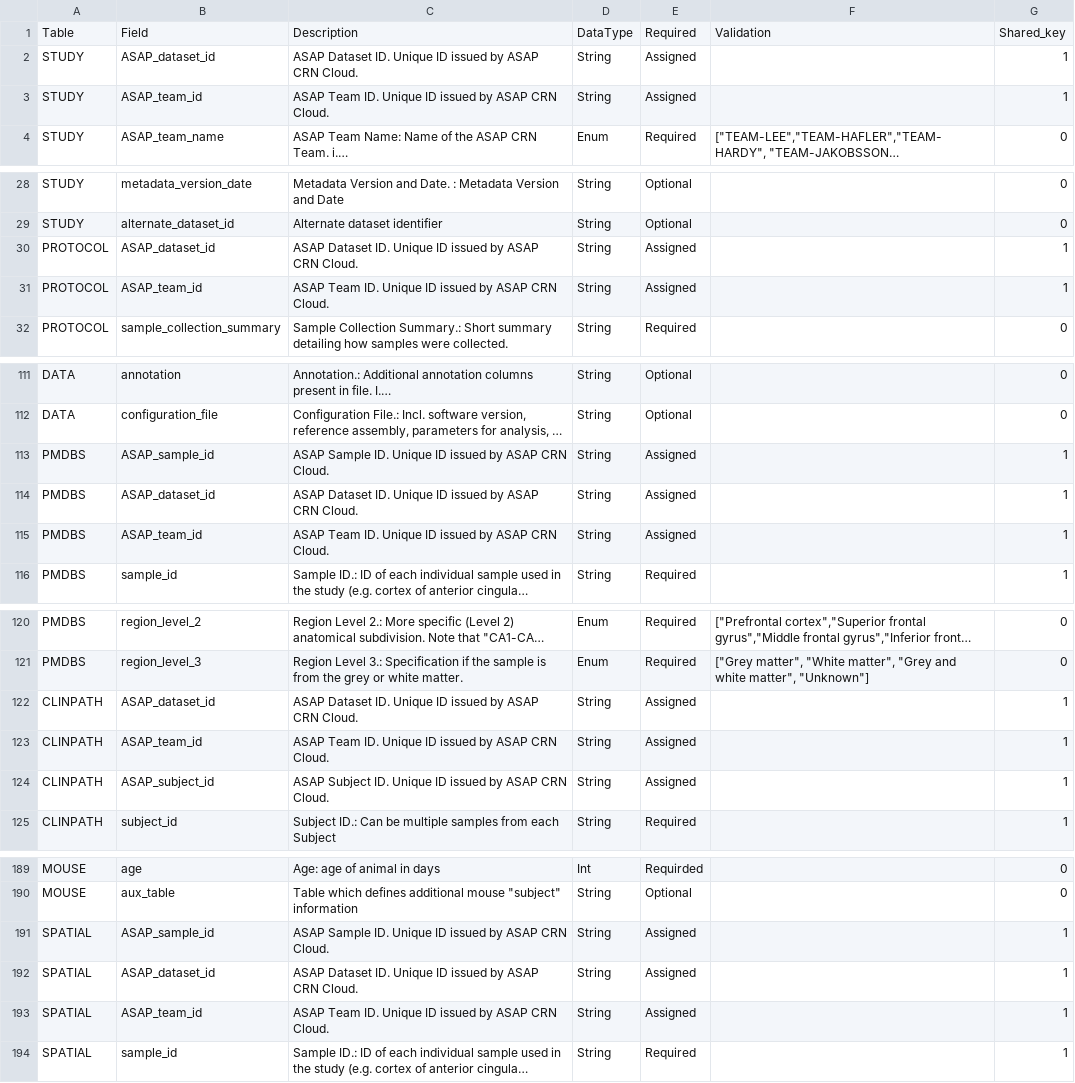
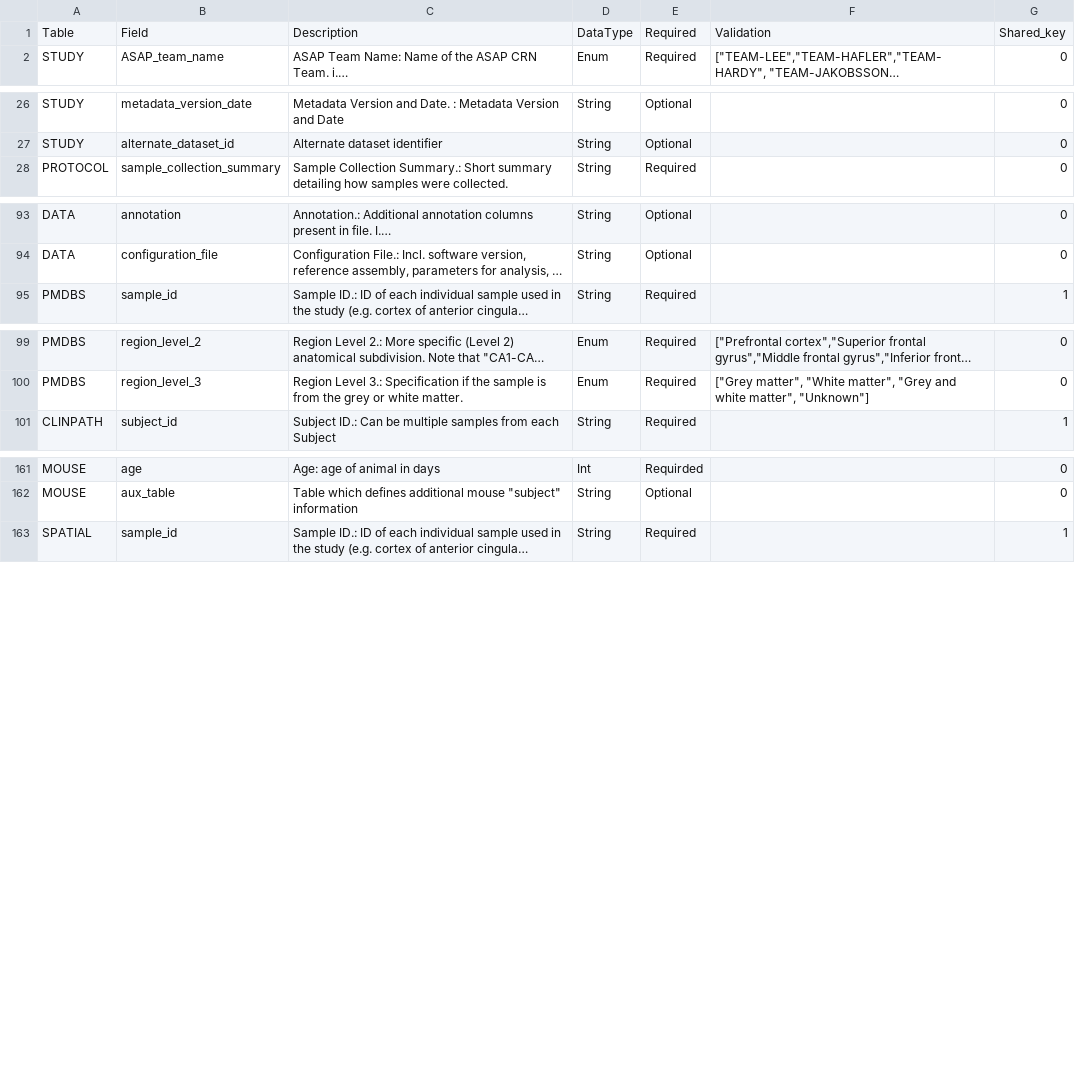
Before and after one commit to ASAP-CRN/crn-utils, a CSV file: resource/CDE/ASAP_CDE_v3.1.csv, drawn as a sheet; only a part is shown, gaps mark what is left out; long unchanged cells end in …; the diff covers the shown part only; the diff names each change by its address in the sheet, - before the commit and + after, or states it on an @@ line.

```diff
--- a/resource/CDE/ASAP_CDE_v3.1.csv
+++ b/resource/CDE/ASAP_CDE_v3.1.csv
-row 2: STUDY | ASAP_dataset_id | ASAP Dataset ID. Unique ID issued by ASAP CRN Cloud. | String | Assigned |  | 1
-row 3: STUDY | ASAP_team_id | ASAP Team ID. Unique ID issued by ASAP CRN Cloud. | String | Assigned |  | 1
-row 30: PROTOCOL | ASAP_dataset_id | ASAP Dataset ID. Unique ID issued by ASAP CRN Cloud. | String | Assigned |  | 1
-row 31: PROTOCOL | ASAP_team_id | ASAP Team ID. Unique ID issued by ASAP CRN Cloud. | String | Assigned |  | 1
-row 113: PMDBS | ASAP_sample_id | ASAP Sample ID. Unique ID issued by ASAP CRN Cloud. | String | Assigned |  | 1
-row 114: PMDBS | ASAP_dataset_id | ASAP Dataset ID. Unique ID issued by ASAP CRN Cloud. | String | Assigned |  | 1
-row 115: PMDBS | ASAP_team_id | ASAP Team ID. Unique ID issued by ASAP CRN Cloud. | String | Assigned |  | 1
-row 122: CLINPATH | ASAP_dataset_id | ASAP Dataset ID. Unique ID issued by ASAP CRN Cloud. | String | Assigned |  | 1
-row 123: CLINPATH | ASAP_team_id | ASAP Team ID. Unique ID issued by ASAP CRN Cloud. | String | Assigned |  | 1
-row 124: CLINPATH | ASAP_subject_id | ASAP Subject ID. Unique ID issued by ASAP CRN Cloud. | String | Assigned |  | 1
-row 191: SPATIAL | ASAP_sample_id | ASAP Sample ID. Unique ID issued by ASAP CRN Cloud. | String | Assigned |  | 1
-row 192: SPATIAL | ASAP_dataset_id | ASAP Dataset ID. Unique ID issued by ASAP CRN Cloud. | String | Assigned |  | 1
-row 193: SPATIAL | ASAP_team_id | ASAP Team ID. Unique ID issued by ASAP CRN Cloud. | String | Assigned |  | 1
```
Also changed, not shown: 18 removed rows elsewhere in this file, resource/CDE/ASAP_CDE_v3.0.csv, resource/CDE/ASAP_CDE_v3.2.csv, 5 other files.
